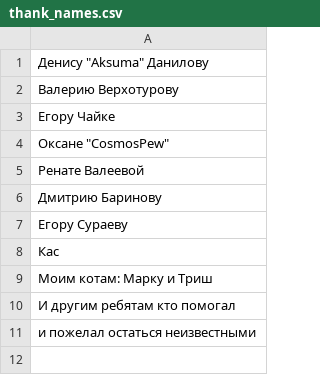
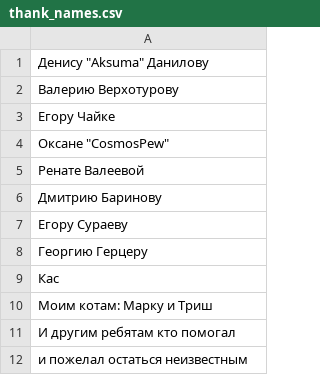
Before and after one commit to Kseoni4/Roguera, a CSV file: resources/thank_names.csv, drawn as a sheet.

```diff
--- a/resources/thank_names.csv
+++ b/resources/thank_names.csv
@@ -7,2 +7,3 @@
 Егору Сураеву
+Георгию Герцеру
 Кас
@@ -10,2 +11,2 @@
 И другим ребятам кто помогал
-и пожелал остаться неизвестными
+и пожелал остаться неизвестным
```
Also changed, not shown: 10 other files.
